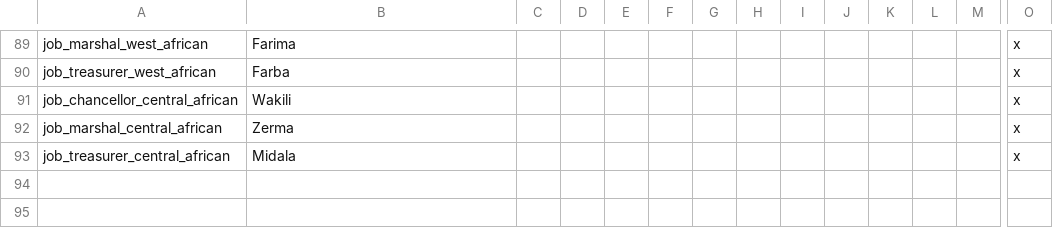
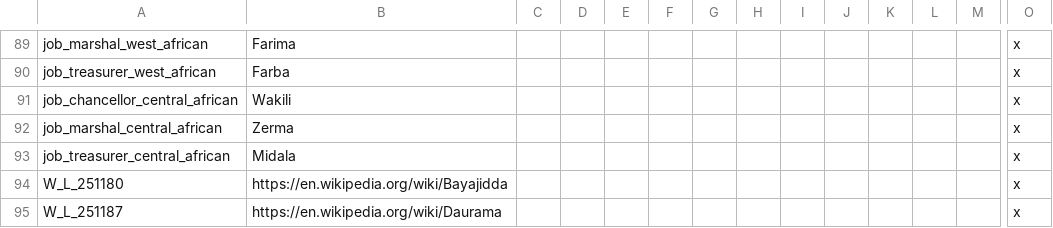
Before and after one commit to faiuwle/CK2AfricanReligionsMod, a CSV file: AfricanReligions/localisation/african_religions.csv, drawn as a sheet; only a part is shown, gaps mark what is left out; rows hold the shown columns only; the diff names each change by its address in the sheet, - before the commit and + after, or states it on an @@ line.

```diff
--- a/AfricanReligions/localisation/african_religions.csv
+++ b/AfricanReligions/localisation/african_religions.csv
+row 94: W_L_251180 | https://en.wikipedia.org/wiki/Bayajidda |  |  |  |  |  |  |  |  |  |  |  | x
+row 95: W_L_251187 | https://en.wikipedia.org/wiki/Daurama |  |  |  |  |  |  |  |  |  |  |  | x
```
Also changed, not shown: 8 other files.
